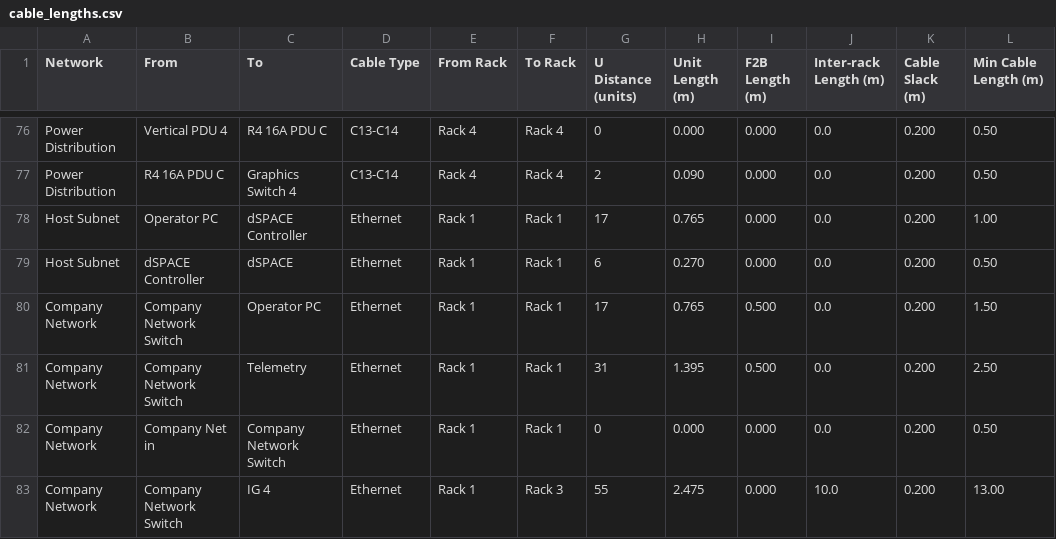
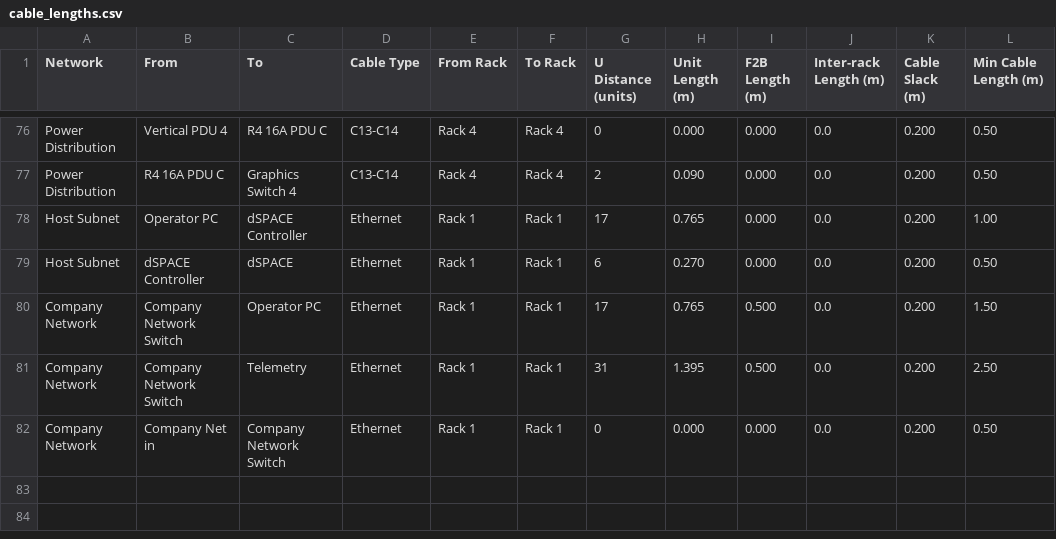
Before and after one commit to BenjiPestell/rack-diagram-demo, a CSV file: output/cable_lengths.csv, drawn as a sheet; only a part is shown, gaps mark what is left out.

```diff
--- a/output/cable_lengths.csv
+++ b/output/cable_lengths.csv
@@ -82,2 +82 @@ Company Network,Company Network Switch,Telemetry,Ethernet,Rack 1,Rack 1,31,1.395
 Company Network,Company Net in,Company Network Switch,Ethernet,Rack 1,Rack 1,0,0.000,0.000,0.0,0.200,0.50
-Company Network,Company Network Switch,IG 4,Ethernet,Rack 1,Rack 3,55,2.475,0.000,10.0,0.200,13.00
```
Also changed, not shown: 6 other files.
